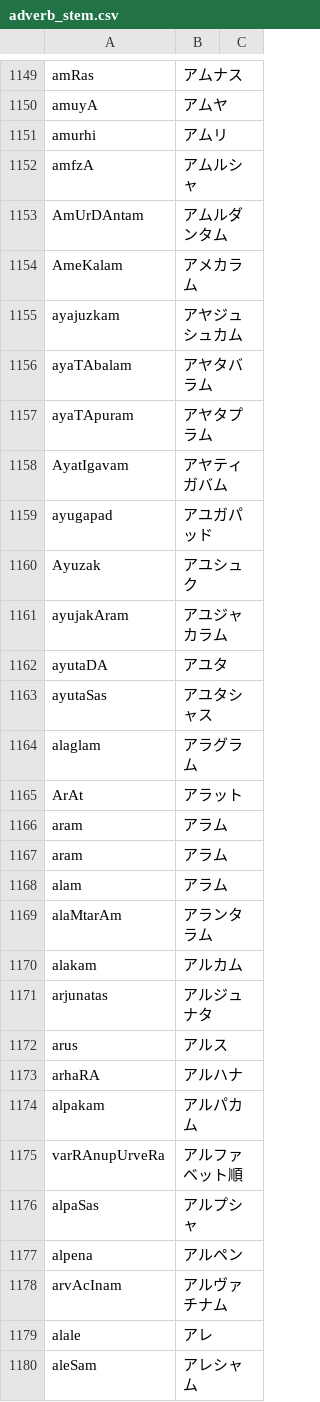
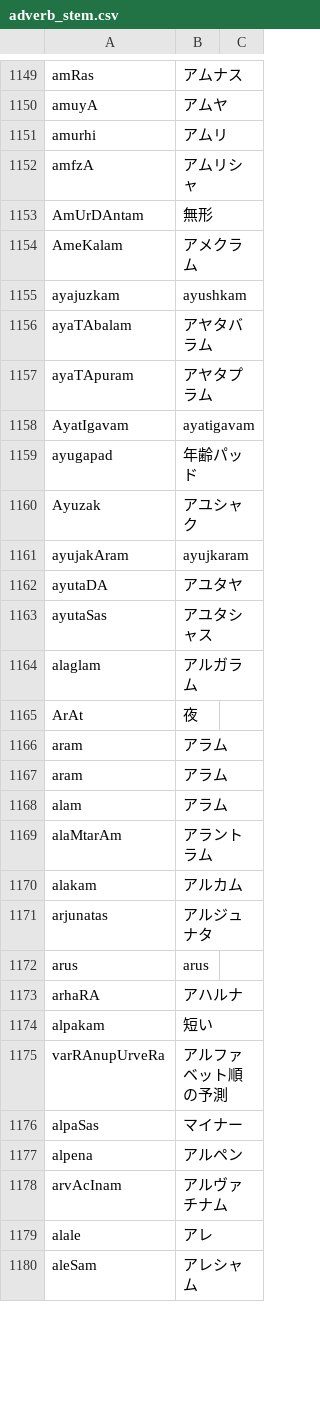
Before and after one commit to Anarcho-Hacktivist-JP/indoeuropean_dictionary, a CSV file: 起動方法・参考サイト/adverb_stem.csv, drawn as a sheet; only a part is shown, gaps mark what is left out; the diff covers the shown part only.

```diff
--- a/起動方法・参考サイト/adverb_stem.csv
+++ b/起動方法・参考サイト/adverb_stem.csv
@@ -1151,16 +1151,16 @@ amuyA,アムヤ,
 amurhi,アムリ,
-amfzA,アムルシャ,
-AmUrDAntam,アムルダンタム,
-AmeKalam,アメカラム,
-ayajuzkam,アヤジュシュカム,
+amfzA,アムリシャ,
+AmUrDAntam,無形,
+AmeKalam,アメクラム,
+ayajuzkam,ayushkam,
 ayaTAbalam,アヤタバラム,
 ayaTApuram,アヤタプラム,
-AyatIgavam,アヤティガバム,
-ayugapad,アユガパッド,
-Ayuzak,アユシュク,
-ayujakAram,アユジャカラム,
-ayutaDA,アユタ,
+AyatIgavam,ayatigavam,
+ayugapad,年齢パッド,
+Ayuzak,アユシャク,
+ayujakAram,ayujkaram,
+ayutaDA,アユタヤ,
 ayutaSas,アユタシャス,
-alaglam,アラグラム,
-ArAt,アラット,
+alaglam,アルガラム,
+ArAt,夜,
 aram,アラム,
@@ -1168,10 +1168,10 @@ aram,アラム,
 alam,アラム,
-alaMtarAm,アランタラム,
+alaMtarAm,アラントラム,
 alakam,アルカム,
 arjunatas,アルジュナタ,
-arus,アルス,
-arhaRA,アルハナ,
-alpakam,アルパカム,
-varRAnupUrveRa,アルファベット順,
-alpaSas,アルプシャ,
+arus,arus,
+arhaRA,アハルナ,
+alpakam,短い,
+varRAnupUrveRa,アルファベット順の予測,
+alpaSas,マイナー,
 alpena,アルペン,
```
Also changed, not shown: 51 edited cells elsewhere in this file, 21 other files.
